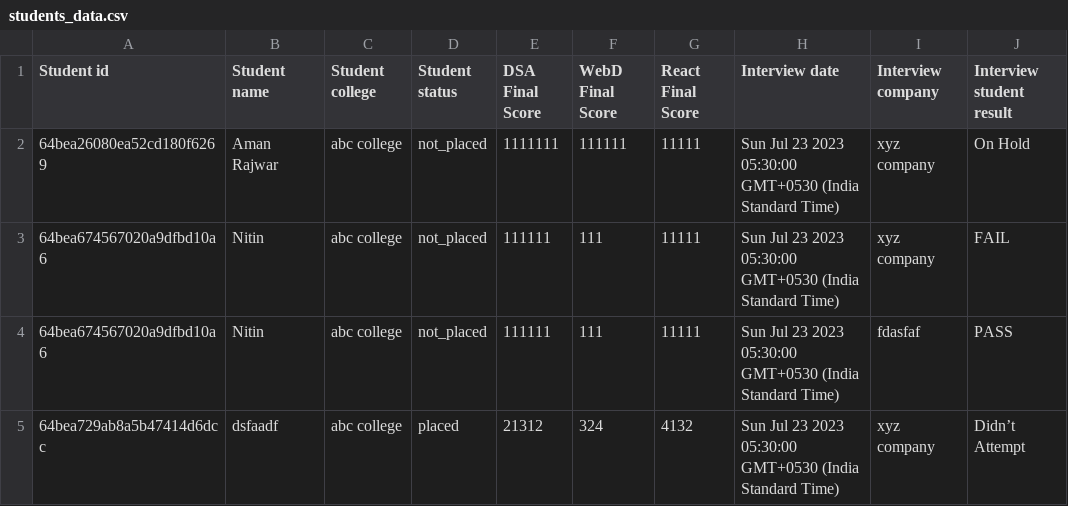
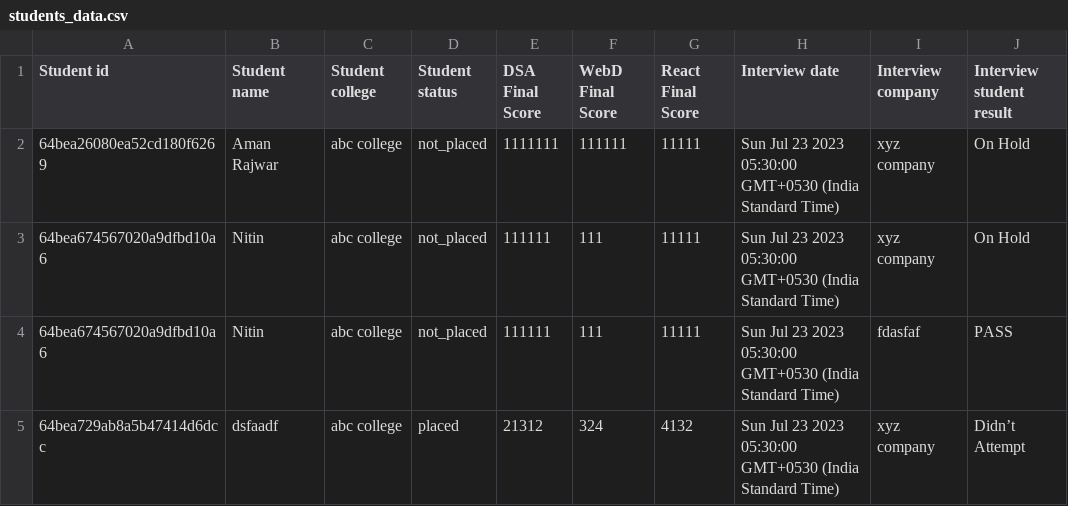
Before and after one commit to AmanRajwar/Placement-Cell-database-management-, a CSV file: students_data.csv, drawn as a sheet.

```diff
--- a/students_data.csv
+++ b/students_data.csv
@@ -2,3 +2,3 @@ Student id,Student name,Student college,Student status,DSA Final Score,WebD Fina
 64bea26080ea52cd180f6269,Aman Rajwar,abc college,not_placed,1111111,111111,11111,Sun Jul 23 2023 05:30:00 GMT+0530 (India Standard Time),xyz company,On Hold
-64bea674567020a9dfbd10a6,Nitin,abc college,not_placed,111111,111,11111,Sun Jul 23 2023 05:30:00 GMT+0530 (India Standard Time),xyz company,FAIL
+64bea674567020a9dfbd10a6,Nitin,abc college,not_placed,111111,111,11111,Sun Jul 23 2023 05:30:00 GMT+0530 (India Standard Time),xyz company,On Hold
 64bea674567020a9dfbd10a6,Nitin,abc college,not_placed,111111,111,11111,Sun Jul 23 2023 05:30:00 GMT+0530 (India Standard Time),fdasfaf,PASS
```
Also changed, not shown: 24 other files.
